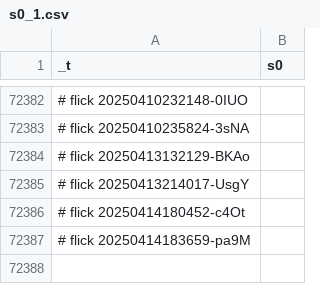
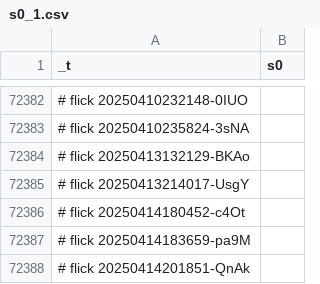
Before and after one commit to abikesa/peer-review, a CSV file: kitabo/ensi/ukubona/donorcase/test2/assets/csv/s0_1.csv, drawn as a sheet; only a part is shown, gaps mark what is left out; the diff names each change by its address in the sheet, - before the commit and + after, or states it on an @@ line.

Commit message:
kitabo/ensi/ukubona/donorcase/test2/assets/csv/s0_1.csv

```diff
--- a/kitabo/ensi/ukubona/donorcase/test2/assets/csv/s0_1.csv
+++ b/kitabo/ensi/ukubona/donorcase/test2/assets/csv/s0_1.csv
+row 72388: # flick 20250414201851-QnAk
```
